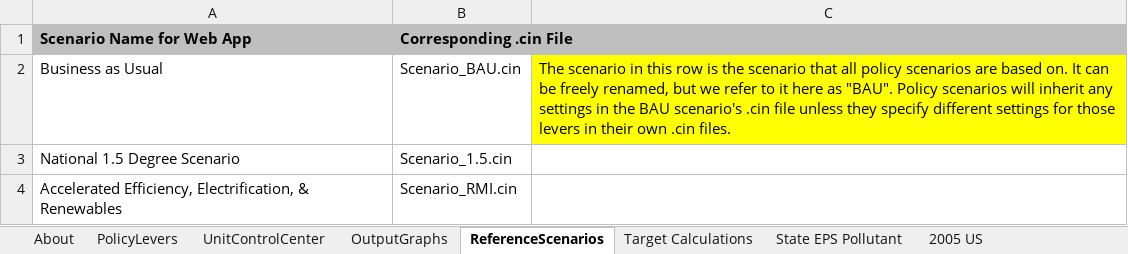
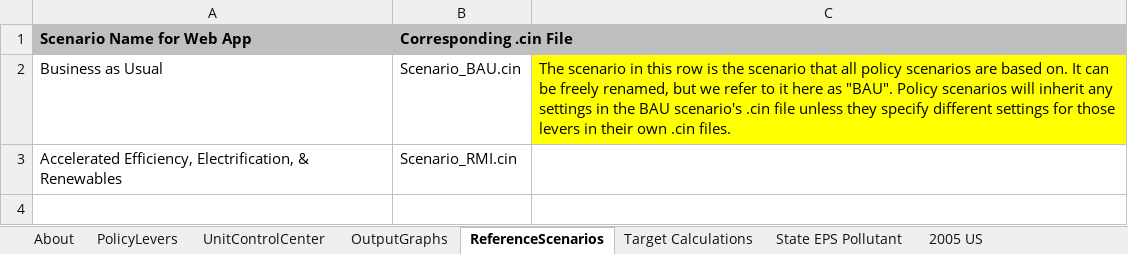
Before and after one commit to EnergyInnovation/eps-nevada, an Excel workbook: WebAppData.xlsx, sheet ReferenceScenarios, drawn as a sheet; values as stored, in another font and other column widths than the file's, no borders; the diff names each change by its address in the sheet, - before the commit and + after, or states it on an @@ line.

Commit message:
Take out 1.5 scenario - temporary

```diff
--- a/WebAppData.xlsx (sheet ReferenceScenarios)
+++ b/WebAppData.xlsx (sheet ReferenceScenarios)
-row 3: National 1.5 Degree Scenario | Scenario_1.5.cin
```
